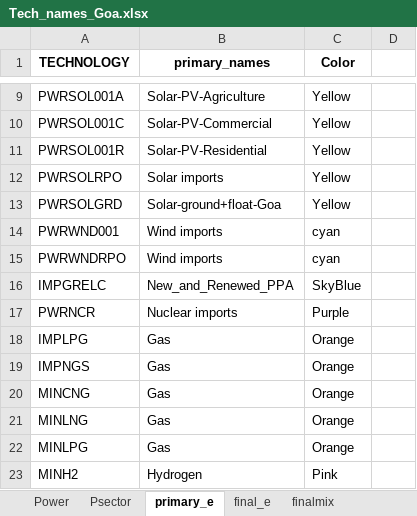
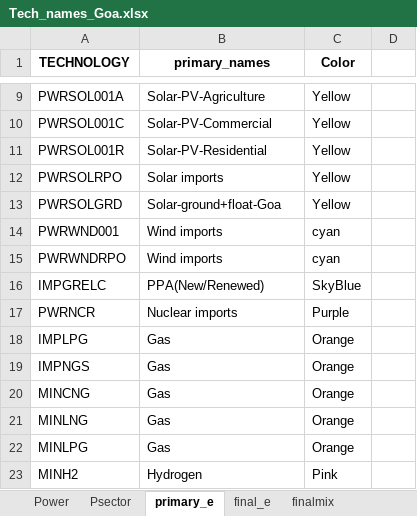
Before and after one commit to thecelestialearth/Goa, an Excel workbook: scripts/Tech_names_Goa.xlsx, sheet primary_e, drawn as a sheet; only a part is shown, gaps mark what is left out; values as stored, in another font and other column widths than the file's, no borders; the diff names each change by its address in the sheet, - before the commit and + after, or states it on an @@ line.

```diff
--- a/scripts/Tech_names_Goa.xlsx (sheet primary_e)
+++ b/scripts/Tech_names_Goa.xlsx (sheet primary_e)
-B16 (primary_names): New_and_Renewed_PPA
+B16 (primary_names): PPA(New/Renewed)
```
Also changed, not shown: sheet Power, 2 other files.
